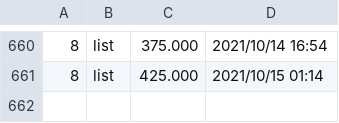
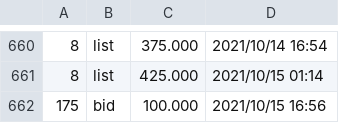
Before and after one commit to dblock/lost-robies, a CSV file: data/log.csv, drawn as a sheet; only a part is shown, gaps mark what is left out.

```diff
--- a/data/log.csv
+++ b/data/log.csv
@@ -661 +661,2 @@
 8	list	425.000	2021/10/15 01:14
+175	bid	100.000	2021/10/15 16:56
```
Also changed, not shown: 1 other file.
